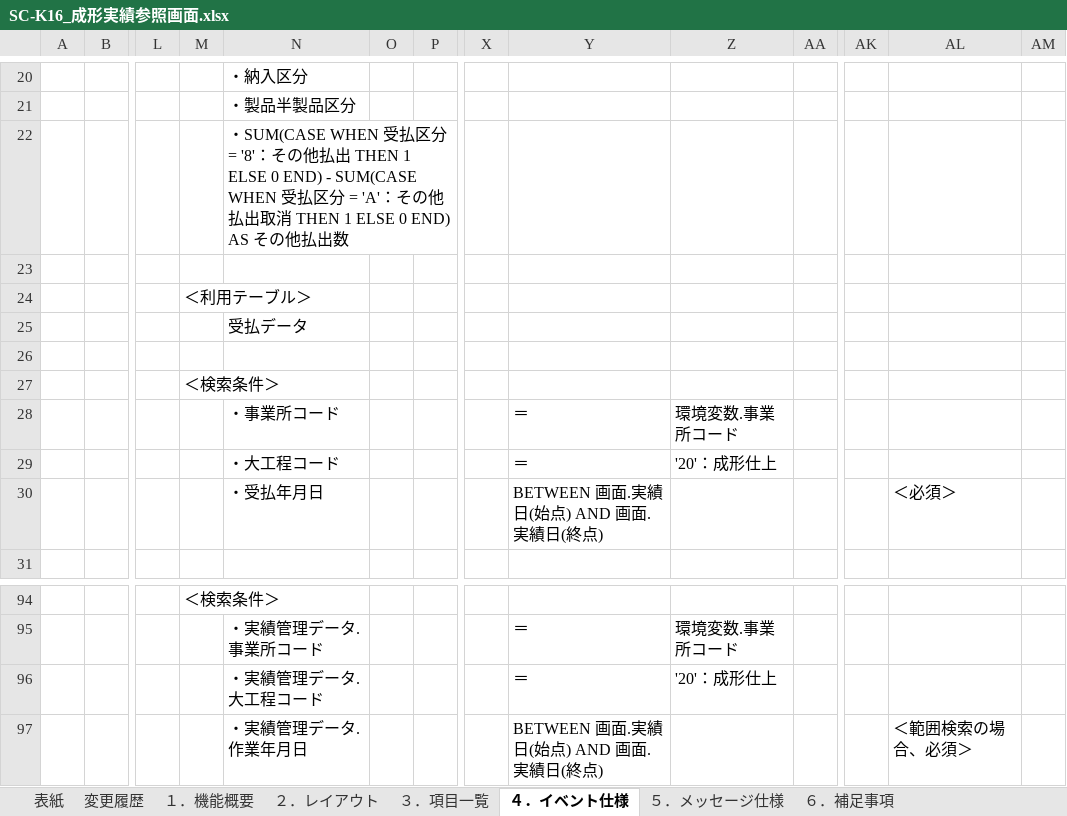
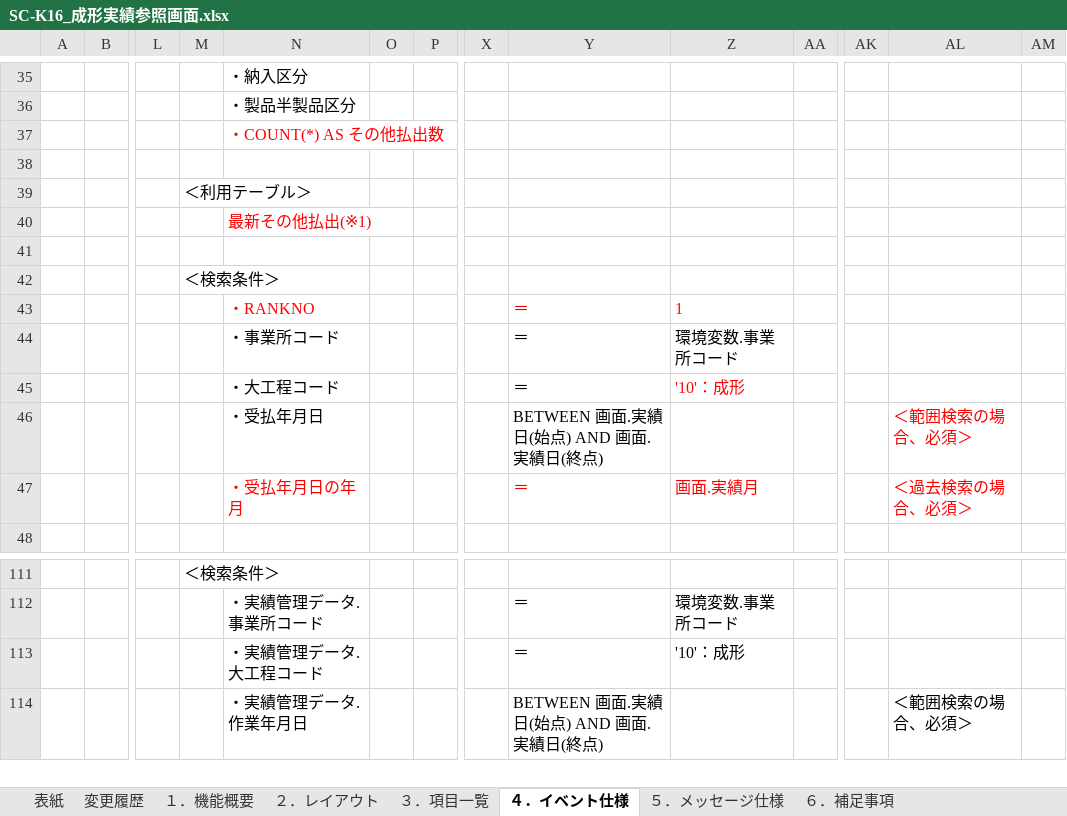
Before and after one commit to LeviDlflu/backdoor, an Excel workbook: 01_基本設計書/20200220リリース/SC-K16_成形実績参照画面.xlsx, sheet ４．イベント仕様, drawn as a sheet; only a part is shown, gaps mark what is left out; values as stored, in another font and other column widths than the file's, no borders; addresses are those after the commit; rows hold the shown columns only; the diff covers the shown part only; the diff names each change by its address in the sheet, - before the commit and + after, or states it on an @@ line.

```diff
--- a/01_基本設計書/20200220リリース/SC-K16_成形実績参照画面.xlsx (sheet ４．イベント仕様)
+++ b/01_基本設計書/20200220リリース/SC-K16_成形実績参照画面.xlsx (sheet ４．イベント仕様)
-N37: ・SUM(CASE WHEN 受払区分 = '8'：その他払出 THEN 1 ELSE 0 END) - SUM(CASE WHEN 受払区分 = 'A'：その他払出取消 THEN 1 ELSE 0 END) AS その他…
+N37: ・COUNT(*) AS その他…
-N37 text colour: black
+N37 text colour: #FF0000
-N40: 受払データ
+N40: 最新その他払出(※1)
-N40 text colour: black
+N40 text colour: #FF0000
+row 43:  |  |  |  | ・RANKNO |  |  |  | ＝ | 1
-Z45: '20'：成形仕上
+Z45: '10'：成形
-Z45 text colour: black
+Z45 text colour: #FF0000
-AL46: ＜必須＞
+AL46: ＜範囲検索の場合、必須＞
-AL46 text colour: black
+AL46 text colour: #FF0000
+row 47:  |  |  |  | ・受払年月日の年月 |  |  |  | ＝ | 画面.実績月 |  |  | ＜過去検索の場合、必須＞
-Z113: '20'：成形仕上
+Z113: '10'：成形
```
Also changed, not shown: 17 added rows, 4 edited cells and cell formats elsewhere in this sheet, sheet ３．項目一覧, 上海/【BackDoor】_QA表.xlsx.
